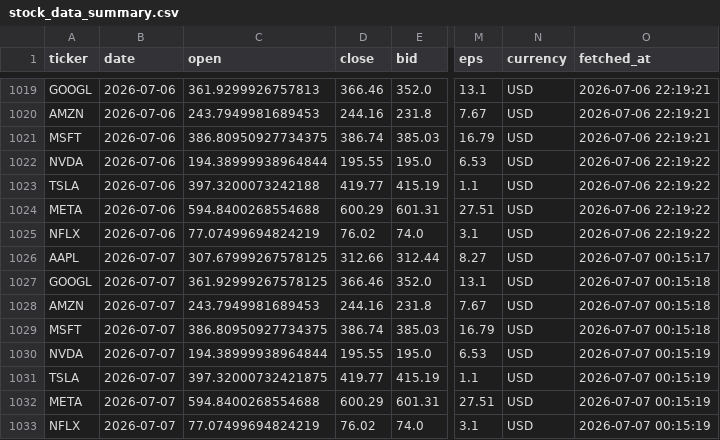
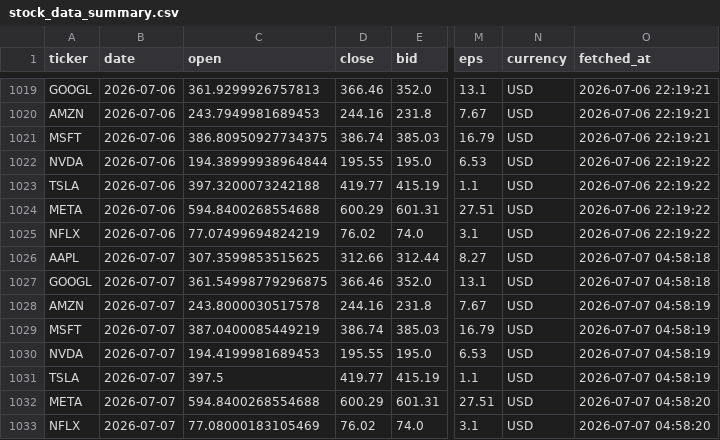
Before and after one commit to Kasuba-phani/stock-sentiment-tracker, a CSV file: data/stock_data_summary.csv, drawn as a sheet; only a part is shown, gaps mark what is left out; the diff names each change by its address in the sheet, - before the commit and + after, or states it on an @@ line.

```diff
--- a/data/stock_data_summary.csv
+++ b/data/stock_data_summary.csv
-C1026 (open): 307.67999267578125
+C1026 (open): 307.3599853515625
-O1026 (fetched_at): 2026-07-07 00:15:17
+O1026 (fetched_at): 2026-07-07 04:58:18
-C1027 (open): 361.92999267578125
+C1027 (open): 361.54998779296875
-O1027 (fetched_at): 2026-07-07 00:15:18
+O1027 (fetched_at): 2026-07-07 04:58:18
-C1028 (open): 243.7949981689453
+C1028 (open): 243.8000030517578
-O1028:O1029 (fetched_at): 2026-07-07 00:15:18
+O1028:O1029 (fetched_at): 2026-07-07 04:58:19
-C1029 (open): 386.80950927734375
+C1029 (open): 387.0400085449219
-C1030 (open): 194.38999938964844
+C1030 (open): 194.4199981689453
-O1030:O1031 (fetched_at): 2026-07-07 00:15:19
+O1030:O1031 (fetched_at): 2026-07-07 04:58:19
-C1031 (open): 397.32000732421875
+C1031 (open): 397.5
-O1032:O1033 (fetched_at): 2026-07-07 00:15:19
+O1032:O1033 (fetched_at): 2026-07-07 04:58:20
-C1033 (open): 77.07499694824219
+C1033 (open): 77.08000183105469
```
Also changed, not shown: data/raw_news/news_20260707.csv.
